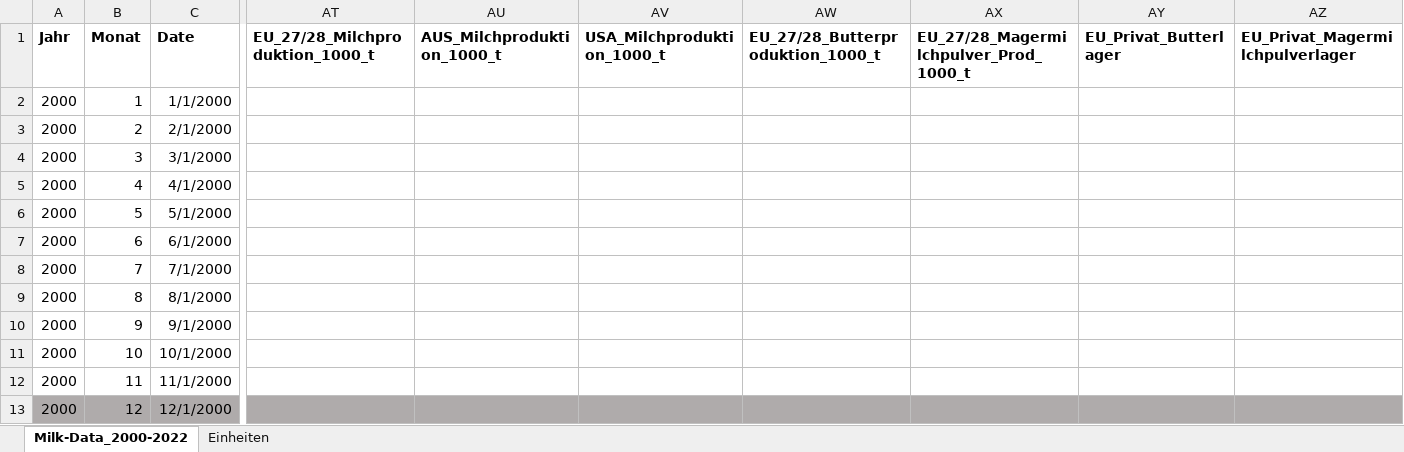
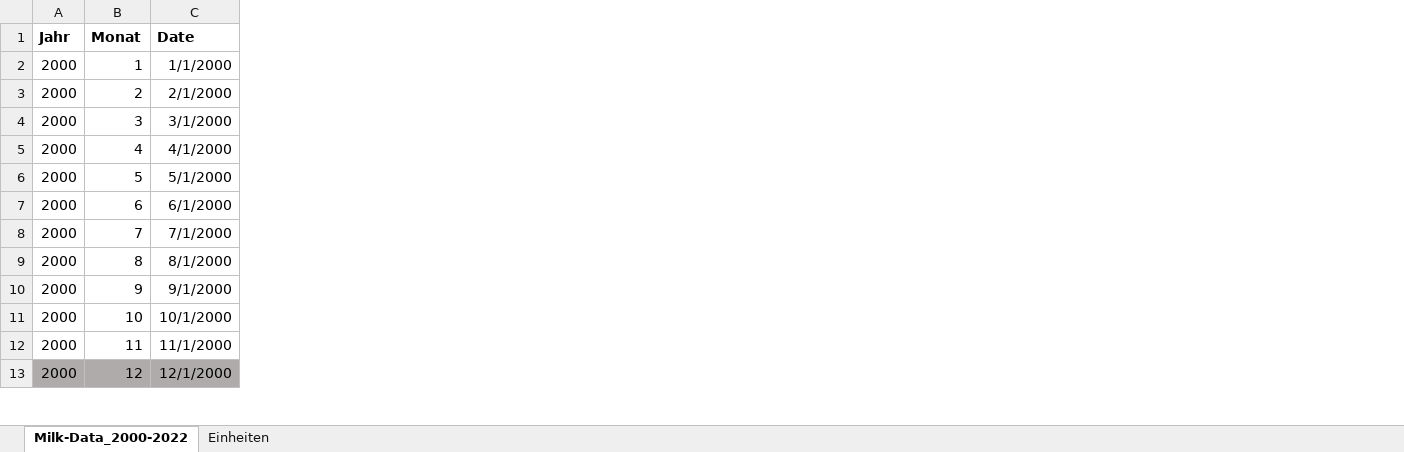
Before and after one commit to blw-ofag-ufag/milk-price-forecasting, an Excel workbook: milk-price-data.xlsx, sheet Milk-Data_2000-2022, drawn as a sheet; only a part is shown, gaps mark what is left out; values as stored, in another font and other column widths than the file's, no borders; the diff names each change by its address in the sheet, - before the commit and + after, or states it on an @@ line.

Commit message:
Update Excel file

```diff
--- a/milk-price-data.xlsx (sheet Milk-Data_2000-2022)
+++ b/milk-price-data.xlsx (sheet Milk-Data_2000-2022)
-column AT (EU_27/28_Milchproduktion_1000_t), empty
-column AU (AUS_Milchproduktion_1000_t), empty
-column AV (USA_Milchproduktion_1000_t), empty
-column AW (EU_27/28_Butterproduktion_1000_t), empty
-column AX, row 1: EU_27/28_Magermilchpulver_Prod_1000_t
-column AY (EU_Privat_Butterlager), empty
-column AZ (EU_Privat_Magermilchpulverlager), empty
```
Also changed, not shown: formulas that keep their value.
